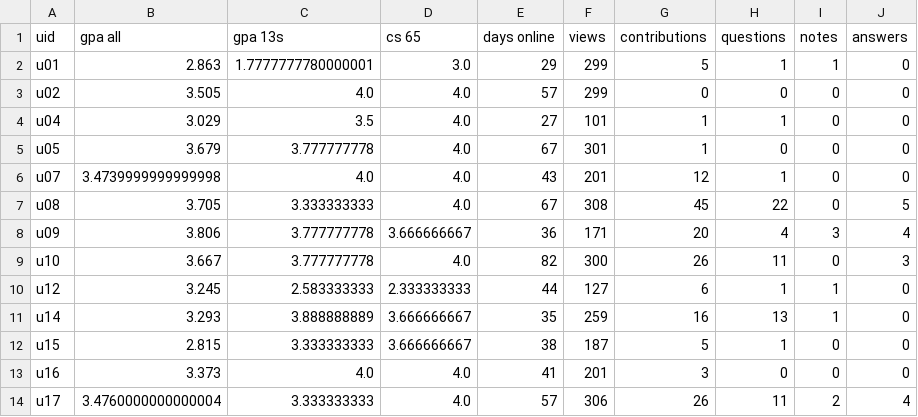
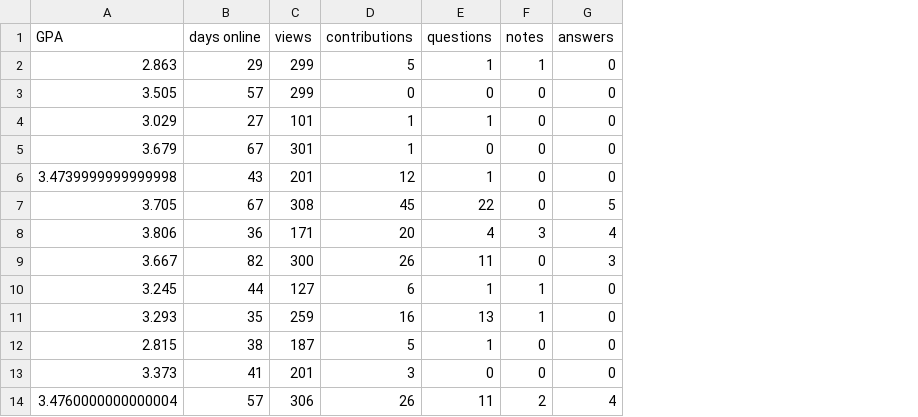
Before and after one commit to data-8/textbook, a CSV file: notebooks/grades_and_piazza.csv, drawn as a sheet; only a part is shown; removed rows and columns are numbered as before the commit, all else as after; the diff names each change by its address in the sheet, - before the commit and + after, or states it on an @@ line.

```diff
--- a/notebooks/grades_and_piazza.csv
+++ b/notebooks/grades_and_piazza.csv
-column A (uid), rows 2-14: u01 | u02 | u04 | u05 | u07 | u08 | u09 | u10 | u12 | u14 | u15 | u16 | u17
-column C (gpa 13s), rows 2-14: 1.7777777780000001 | 4.0 | 3.5 | 3.777777778 | 4.0 | 3.333333333 | 3.777777778 | 3.777777778 | 2.583333333 | 3.888888889 | 3.333333333 | 4.0 | 3.333333333
-column D (cs 65), rows 2-14: 3.0 | 4.0 | 4.0 | 4.0 | 4.0 | 4.0 | 3.666666667 | 4.0 | 2.333333333 | 3.666666667 | 3.666666667 | 4.0 | 4.0
-A1: gpa all
+A1: GPA
```
Also changed, not shown: 3 other files.
